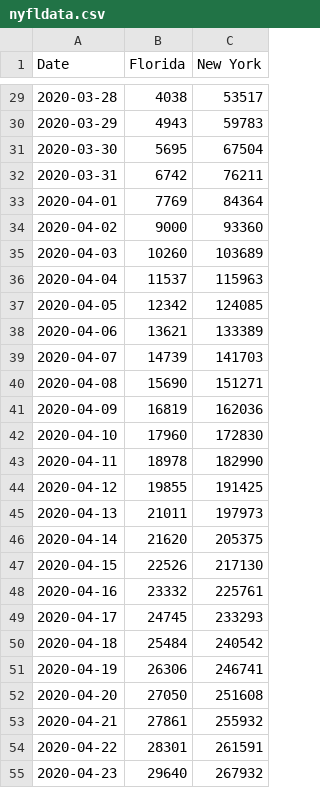
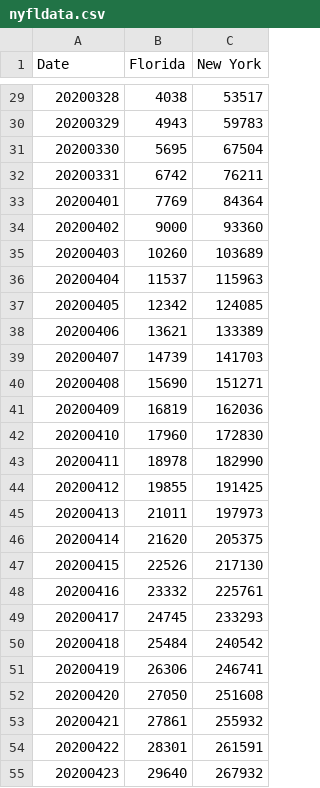
Before and after one commit to rahulpatel23/rahulpatel23.github.io, a CSV file: nyfldata.csv, drawn as a sheet; only a part is shown, gaps mark what is left out; the diff covers the shown part only.

```diff
--- a/nyfldata.csv
+++ b/nyfldata.csv
@@ -29,27 +29,27 @@ Date,Florida,New York
-2020-03-28,4038,53517
-2020-03-29,4943,59783
-2020-03-30,5695,67504
-2020-03-31,6742,76211
-2020-04-01,7769,84364
-2020-04-02,9000,93360
-2020-04-03,10260,103689
-2020-04-04,11537,115963
-2020-04-05,12342,124085
-2020-04-06,13621,133389
-2020-04-07,14739,141703
-2020-04-08,15690,151271
-2020-04-09,16819,162036
-2020-04-10,17960,172830
-2020-04-11,18978,182990
-2020-04-12,19855,191425
-2020-04-13,21011,197973
-2020-04-14,21620,205375
-2020-04-15,22526,217130
-2020-04-16,23332,225761
-2020-04-17,24745,233293
-2020-04-18,25484,240542
-2020-04-19,26306,246741
-2020-04-20,27050,251608
-2020-04-21,27861,255932
-2020-04-22,28301,261591
-2020-04-23,29640,267932
+20200328,4038,53517
+20200329,4943,59783
+20200330,5695,67504
+20200331,6742,76211
+20200401,7769,84364
+20200402,9000,93360
+20200403,10260,103689
+20200404,11537,115963
+20200405,12342,124085
+20200406,13621,133389
+20200407,14739,141703
+20200408,15690,151271
+20200409,16819,162036
+20200410,17960,172830
+20200411,18978,182990
+20200412,19855,191425
+20200413,21011,197973
+20200414,21620,205375
+20200415,22526,217130
+20200416,23332,225761
+20200417,24745,233293
+20200418,25484,240542
+20200419,26306,246741
+20200420,27050,251608
+20200421,27861,255932
+20200422,28301,261591
+20200423,29640,267932
```
Also changed, not shown: 117 edited cells elsewhere in this file, 1 other file.
